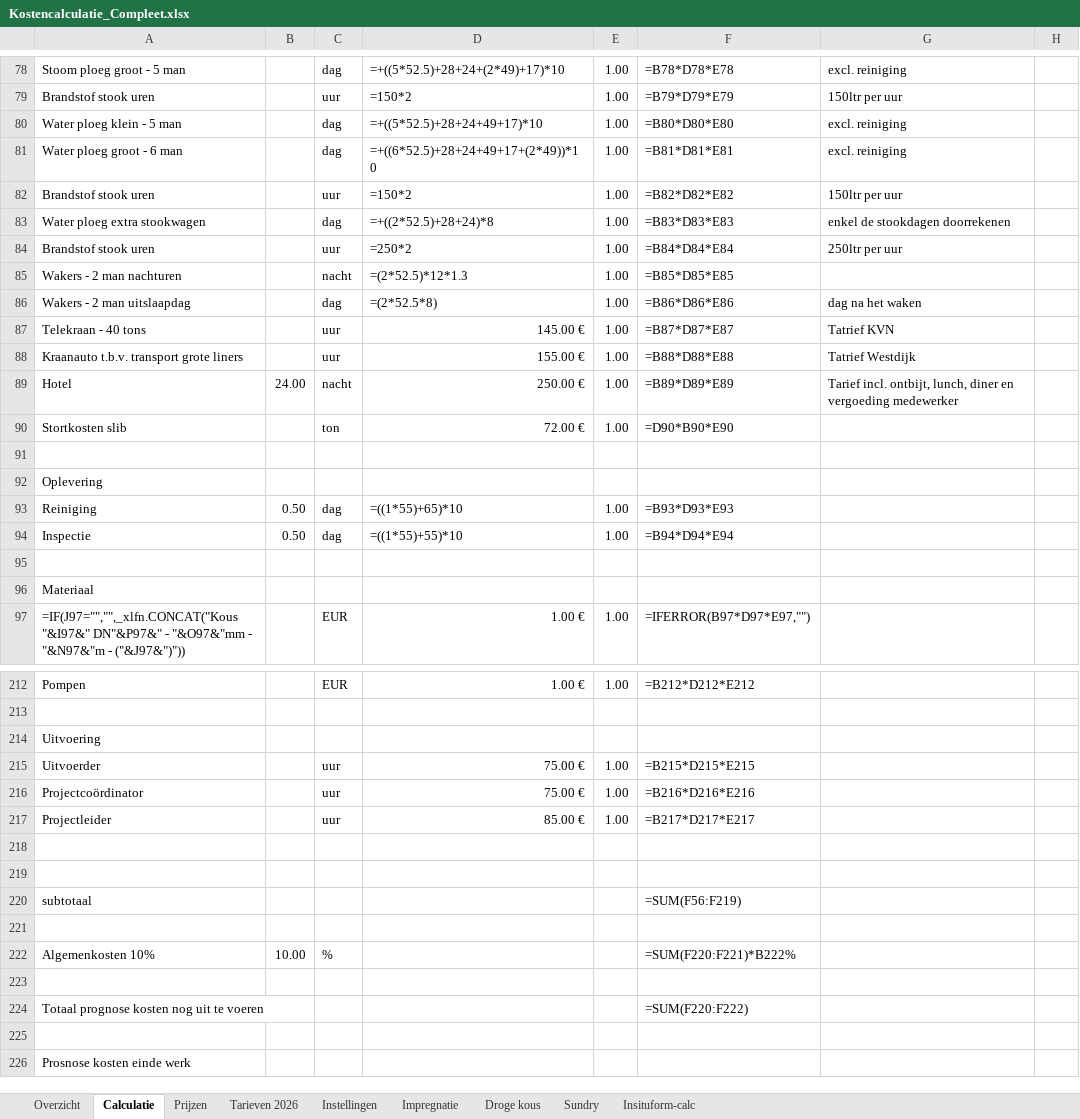
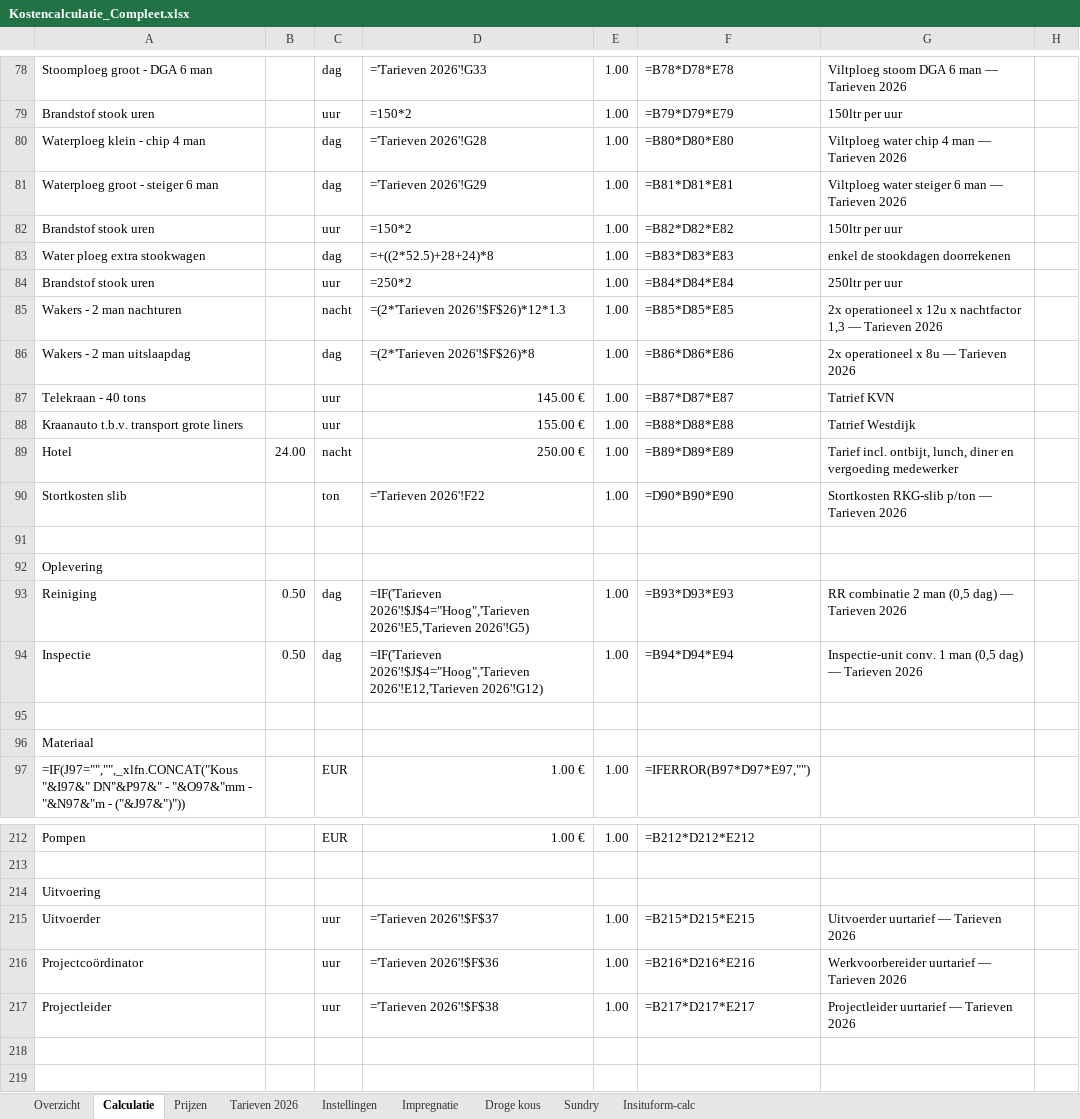
Before and after one commit to monty1a/Mijn-eerste, an Excel workbook: Kostencalculatie_Compleet.xlsx, sheet Calculatie, drawn as a sheet; only a part is shown, gaps mark what is left out; the shorter side is filled out with more unchanged rows; values as stored, in another font and other column widths than the file's, no cell formats; formulas without a stored value are shown as written; conditional formats and table styles not drawn; the diff covers the shown part only; the diff names each change by its address in the sheet, - before the commit and + after, or states it on an @@ line.

```diff
--- a/Kostencalculatie_Compleet.xlsx (sheet Calculatie)
+++ b/Kostencalculatie_Compleet.xlsx (sheet Calculatie)
-A78: Stoom ploeg groot - 5 man
+A78: Stoomploeg groot - DGA 6 man
-D78: =+((5*52.5)+28+24+(2*49)+17)*10
+D78: ='Tarieven 2026'!G33
-G78: excl. reiniging
+G78: Viltploeg stoom DGA 6 man — Tarieven 2026
-A80: Water ploeg klein - 5 man
+A80: Waterploeg klein - chip 4 man
-D80: =+((5*52.5)+28+24+49+17)*10
+D80: ='Tarieven 2026'!G28
-G80: excl. reiniging
+G80: Viltploeg water chip 4 man — Tarieven 2026
-A81: Water ploeg groot - 6 man
+A81: Waterploeg groot - steiger 6 man
-D81: =+((6*52.5)+28+24+49+17+(2*49))*10
+D81: ='Tarieven 2026'!G29
-G81: excl. reiniging
+G81: Viltploeg water steiger 6 man — Tarieven 2026
-D85: =(2*52.5)*12*1.3
+D85: =(2*'Tarieven 2026'!$F$26)*12*1.3
-G85: (empty)
+G85: 2x operationeel x 12u x nachtfactor 1,3 — Tarieven 2026
-D86: =(2*52.5*8)
+D86: =(2*'Tarieven 2026'!$F$26)*8
-G86: dag na het waken
+G86: 2x operationeel x 8u — Tarieven 2026
-D90: 72.00 €
+D90: ='Tarieven 2026'!F22
-G90: (empty)
+G90: Stortkosten RKG-slib p/ton — Tarieven 2026
-D93: =((1*55)+65)*10
+D93: =IF('Tarieven 2026'!$J$4="Hoog",'Tarieven 2026'!E5,'Tarieven 2026'!G5)
-G93: (empty)
+G93: RR combinatie 2 man (0,5 dag) — Tarieven 2026
-D94: =((1*55)+55)*10
+D94: =IF('Tarieven 2026'!$J$4="Hoog",'Tarieven 2026'!E12,'Tarieven 2026'!G12)
-G94: (empty)
+G94: Inspectie-unit conv. 1 man (0,5 dag) — Tarieven 2026
-D215: 75.00 €
+D215: ='Tarieven 2026'!$F$37
-G215: (empty)
+G215: Uitvoerder uurtarief — Tarieven 2026
-D216: 75.00 €
+D216: ='Tarieven 2026'!$F$36
-G216: (empty)
+G216: Werkvoorbereider uurtarief — Tarieven 2026
-D217: 85.00 €
+D217: ='Tarieven 2026'!$F$38
-G217: (empty)
+G217: Projectleider uurtarief — Tarieven 2026
```
Also changed, not shown: 31 edited cells elsewhere in this sheet, sheet Tarieven 2026, cell formats.
